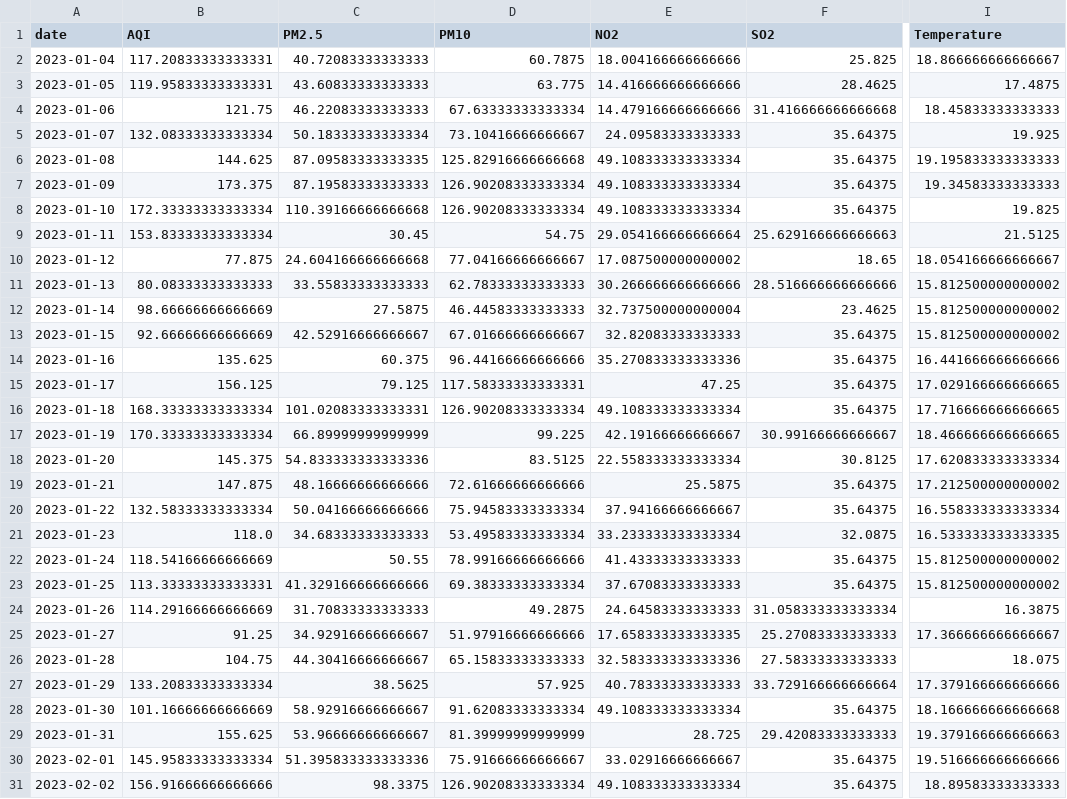
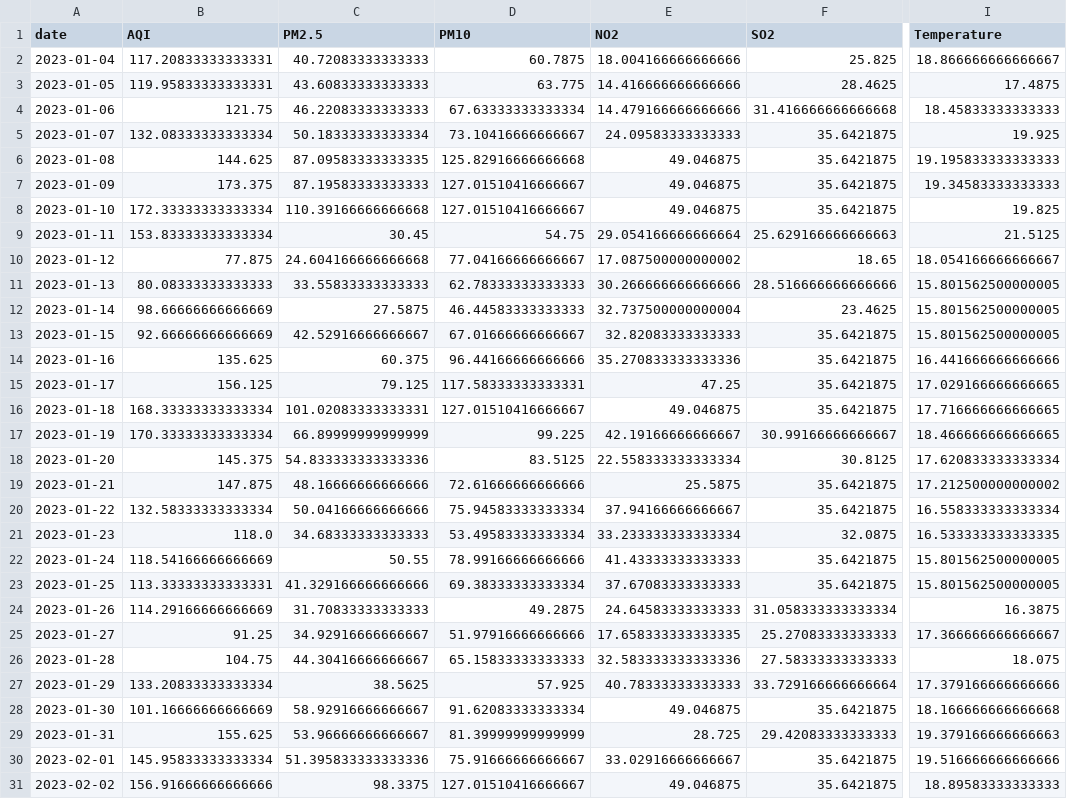
Before and after one commit to SheemaMasood381/Pearls-Karachi-AQI-Prediction-for-next-3-days-, a CSV file: processed_data/daily_karachi_preprocessed.csv, drawn as a sheet; only a part is shown, gaps mark what is left out; the diff covers the shown part only; the diff names each change by its address in the sheet, - before the commit and + after, or states it on an @@ line.

```diff
--- a/processed_data/daily_karachi_preprocessed.csv
+++ b/processed_data/daily_karachi_preprocessed.csv
-F5:F8 (SO2): 35.64375
+F5:F8 (SO2): 35.6421875
-E6:E8 (NO2): 49.108333333333334
+E6:E8 (NO2): 49.046875
-D7:D8 (PM10): 126.90208333333334
+D7:D8 (PM10): 127.01510416666667
-I11:I13 (Temperature): 15.812500000000002
+I11:I13 (Temperature): 15.801562500000005
-F13:F16 (SO2): 35.64375
+F13:F16 (SO2): 35.6421875
-D16 (PM10): 126.90208333333334
+D16 (PM10): 127.01510416666667
-E16 (NO2): 49.108333333333334
+E16 (NO2): 49.046875
-F19:F20 (SO2): 35.64375
+F19:F20 (SO2): 35.6421875
-F22:F23 (SO2): 35.64375
+F22:F23 (SO2): 35.6421875
-I22:I23 (Temperature): 15.812500000000002
+I22:I23 (Temperature): 15.801562500000005
-E28 (NO2): 49.108333333333334
+E28 (NO2): 49.046875
-F28 (SO2): 35.64375
+F28 (SO2): 35.6421875
-F30:F31 (SO2): 35.64375
+F30:F31 (SO2): 35.6421875
-D31 (PM10): 126.90208333333334
+D31 (PM10): 127.01510416666667
-E31 (NO2): 49.108333333333334
+E31 (NO2): 49.046875
```
Also changed, not shown: 1 added row and 94 edited cells elsewhere in this file, data/karachi_daily_aqi_weather.csv, lime_explanations/lime_explanation.csv, 4 other files.
